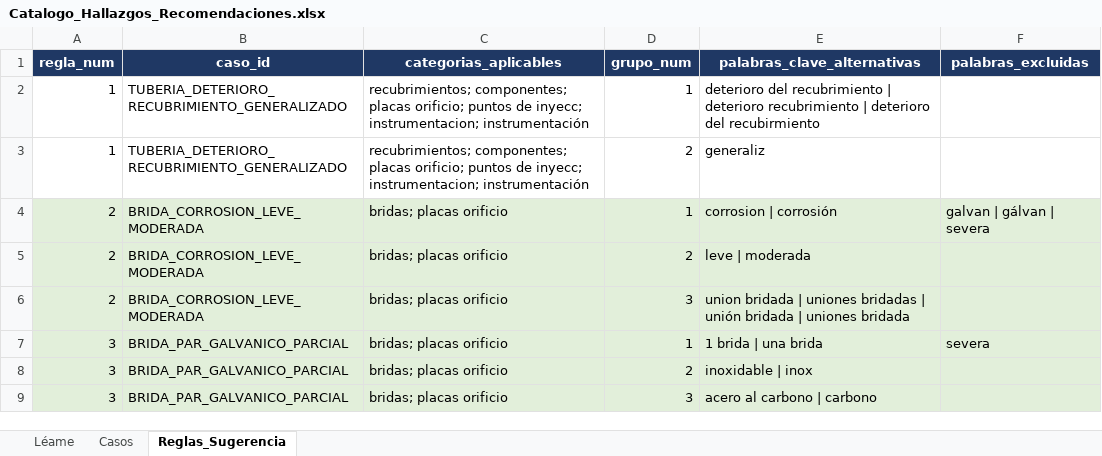
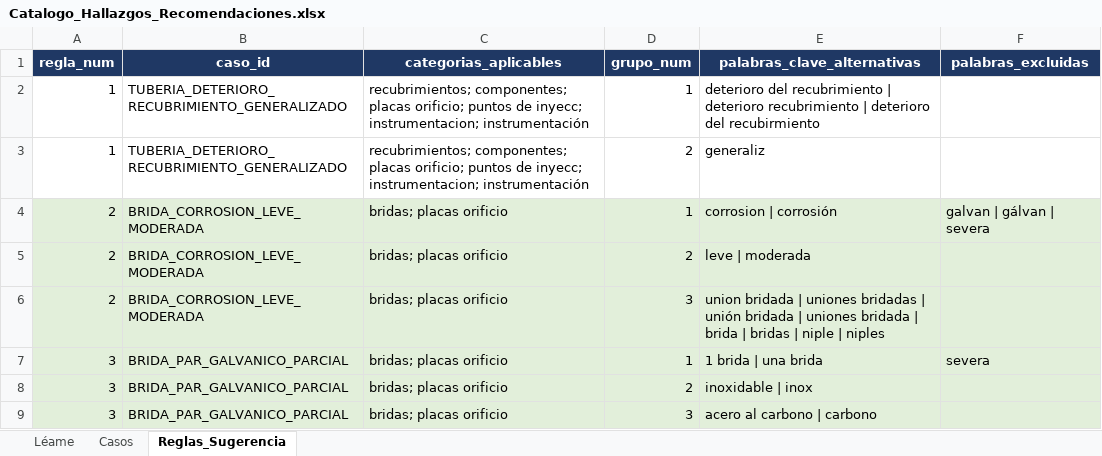
Before and after one commit to mpaifadelaguila-arch/control-informes, an Excel workbook: Catalogo_Hallazgos_Recomendaciones.xlsx, sheet Reglas_Sugerencia, drawn as a sheet; only a part is shown; values as stored, in another font and other column widths than the file's, no borders; the diff names each change by its address in the sheet, - before the commit and + after, or states it on an @@ line.

```diff
--- a/Catalogo_Hallazgos_Recomendaciones.xlsx (sheet Reglas_Sugerencia)
+++ b/Catalogo_Hallazgos_Recomendaciones.xlsx (sheet Reglas_Sugerencia)
-E6 (palabras_clave_alternativas): …uniones bridada
+E6 (palabras_clave_alternativas): …uniones bridada | brida | bridas | niple | niples
```
Also changed, not shown: sheet Casos, 1 other file.
